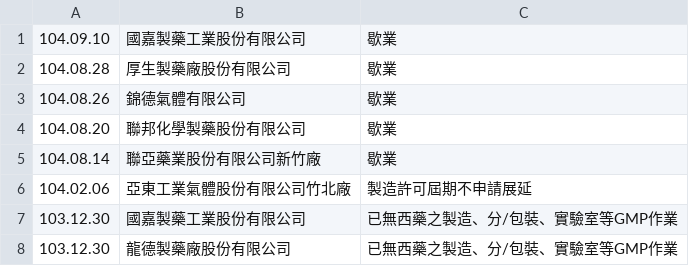
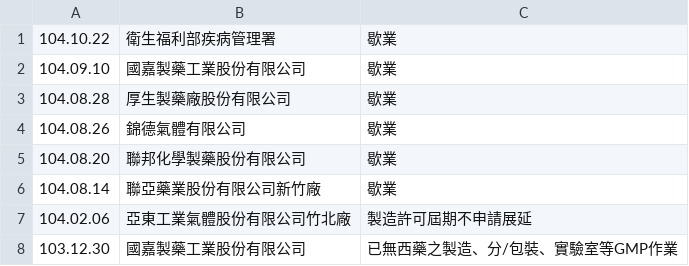
Before and after one commit to kiang/data.fda.gov.tw-list, a CSV file: dataset/29.csv, drawn as a sheet; only a part is shown; the shorter side is filled out with more unchanged rows.

```diff
--- a/dataset/29.csv
+++ b/dataset/29.csv
@@ -1 +1,2 @@
+104.10.22	衛生福利部疾病管理署 	歇業 	
 104.09.10	國嘉製藥工業股份有限公司	歇業 	
```
Also changed, not shown: dataset/124.csv, dataset/31.csv, 1 other file.
